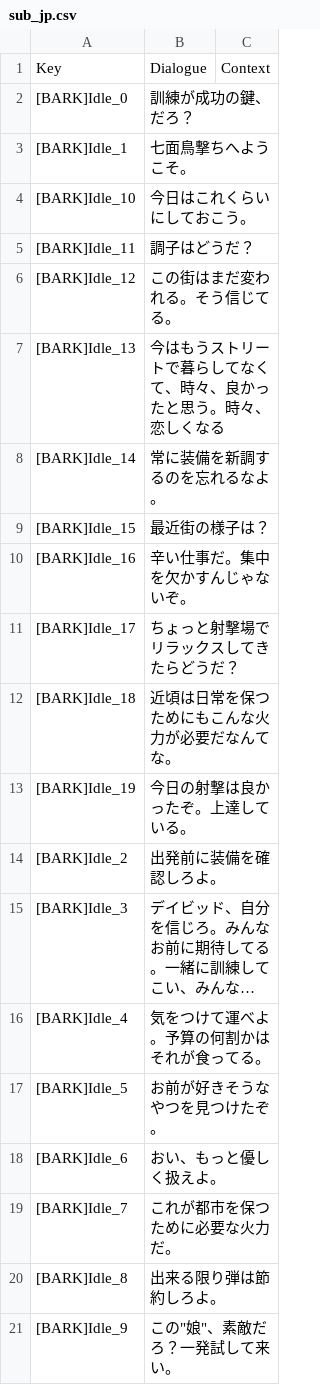
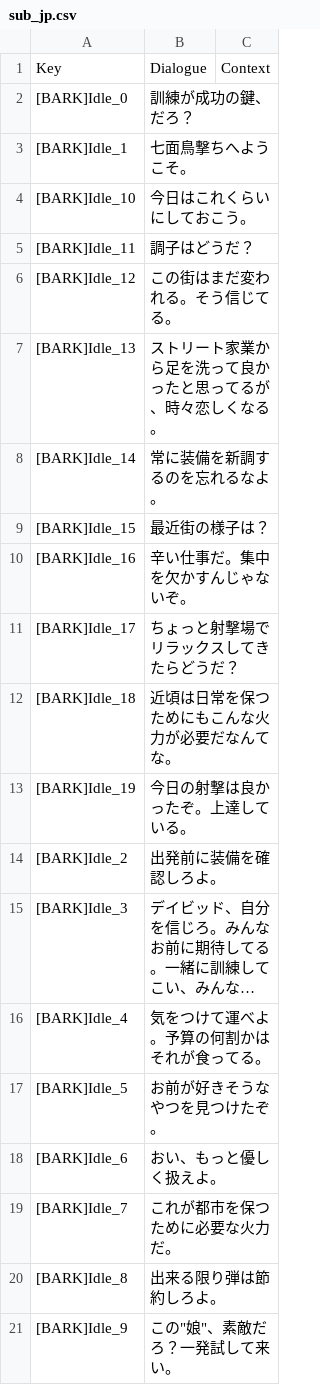
Before and after one commit to dynamiteOpanty/RoN_jp_sub, a CSV file: VO/StationMichaels/sub_jp.csv, drawn as a sheet; long unchanged cells end in ….

Commit message:
michaels-Idle_13

```diff
--- a/VO/StationMichaels/sub_jp.csv
+++ b/VO/StationMichaels/sub_jp.csv
@@ -6,3 +6,3 @@ Key,Dialogue,Context
 [BARK]Idle_12,この街はまだ変われる。そう信じてる。,
-[BARK]Idle_13,今はもうストリートで暮らしてなくて、時々、良かったと思う。時々、恋しくなる,
+[BARK]Idle_13,ストリート家業から足を洗って良かったと思ってるが、時々恋しくなる。,
 [BARK]Idle_14,常に装備を新調するのを忘れるなよ。,
```
